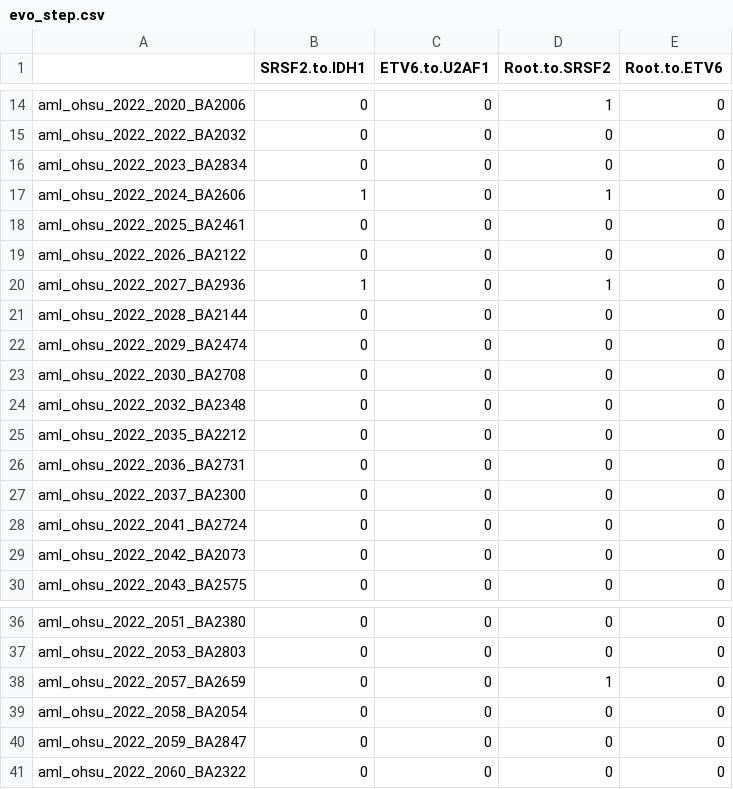
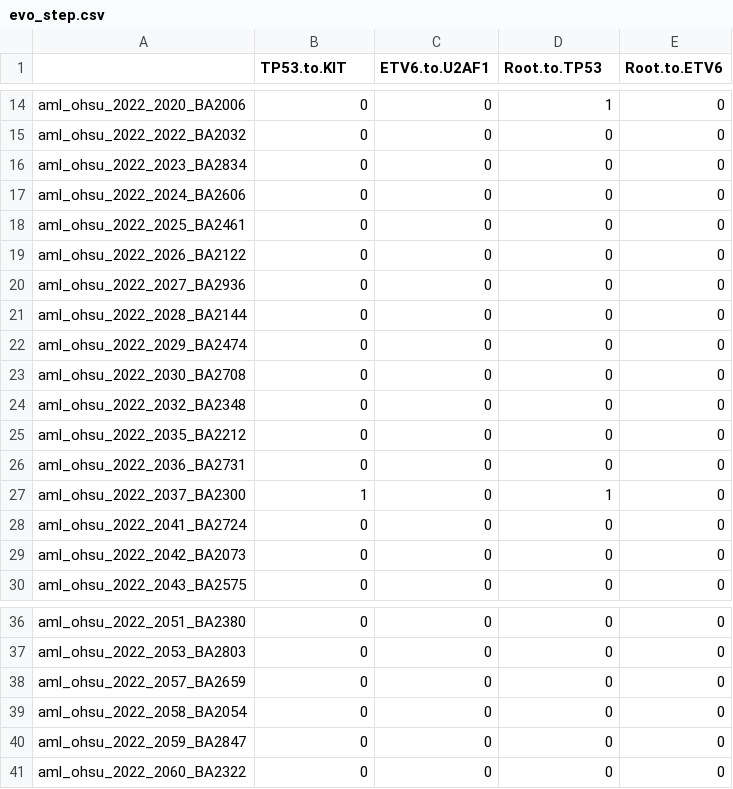
Before and after one commit to Nada1411/ASCETIC-Vision, a CSV file: output_project/bs_bulk_single/evo_step.csv, drawn as a sheet; only a part is shown, gaps mark what is left out; the diff names each change by its address in the sheet, - before the commit and + after, or states it on an @@ line.

```diff
--- a/output_project/bs_bulk_single/evo_step.csv
+++ b/output_project/bs_bulk_single/evo_step.csv
-B1: SRSF2.to.IDH1
+B1: TP53.to.KIT
-D1: Root.to.SRSF2
+D1: Root.to.TP53
-B17 (TP53.to.KIT): 1
+B17 (TP53.to.KIT): 0
-D17 (Root.to.TP53): 1
+D17 (Root.to.TP53): 0
-B20 (TP53.to.KIT): 1
+B20 (TP53.to.KIT): 0
-D20 (Root.to.TP53): 1
+D20 (Root.to.TP53): 0
-B27 (TP53.to.KIT): 0
+B27 (TP53.to.KIT): 1
-D27 (Root.to.TP53): 0
+D27 (Root.to.TP53): 1
-D38 (Root.to.TP53): 1
+D38 (Root.to.TP53): 0
```
Also changed, not shown: output_project/bs_bulk_single/parameters.csv, output_project/sc_single_cell/parameters.csv, 38 other files.
